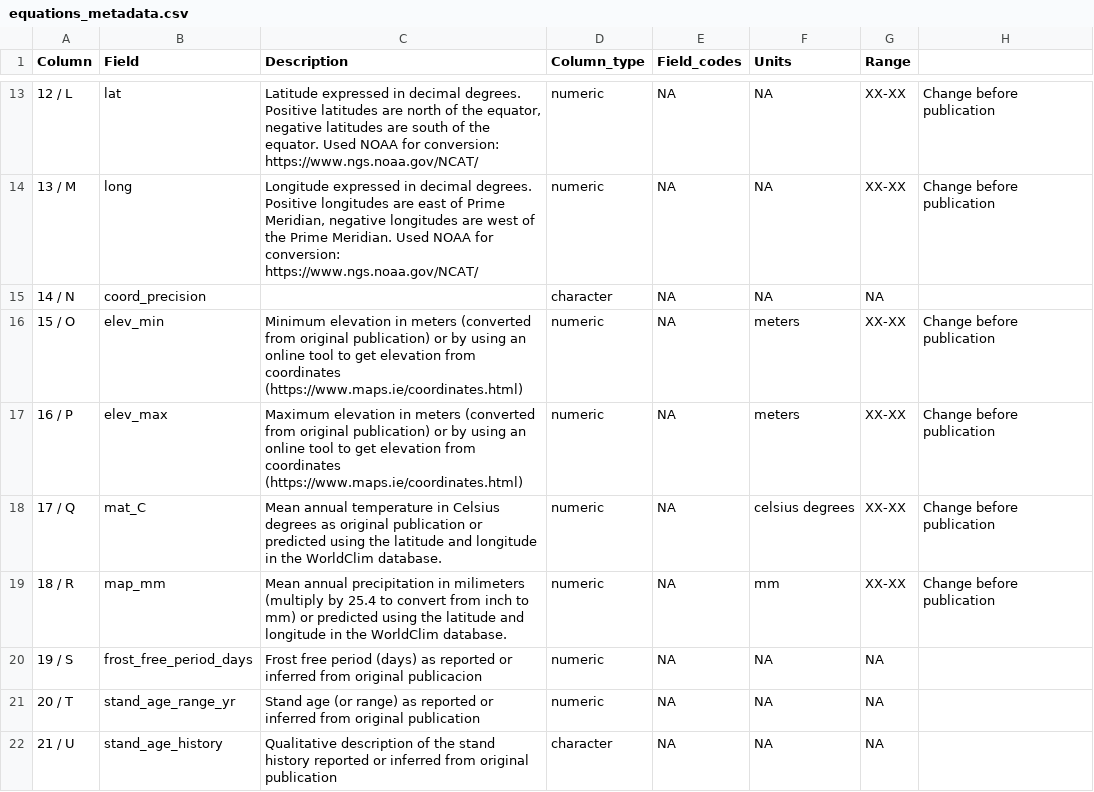
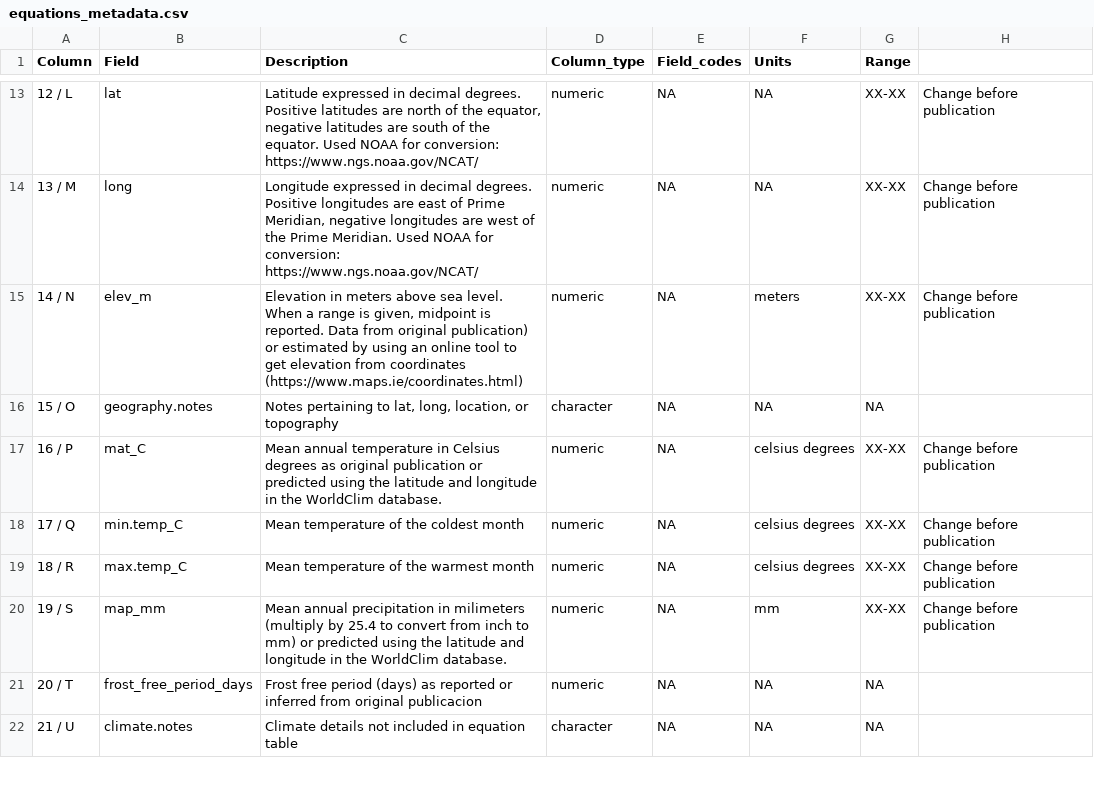
Before and after one commit to ropensci/allodb, a CSV file: data-raw/csv_database/equations_metadata.csv, drawn as a sheet; only a part is shown, gaps mark what is left out; the diff covers the shown part only.

Commit message:
Update equations_metadata.csv

```diff
--- a/data-raw/csv_database/equations_metadata.csv
+++ b/data-raw/csv_database/equations_metadata.csv
@@ -14,9 +14,9 @@ Column,Field,Description,Column_type,Field_codes,Units,Range,
 13 / M,long,"Longitude expressed in decimal degrees. Positive longitudes are east of Prime Meridian, negative longitudes are west of the Prime Meridian. Used NOAA for conversion: https://www.ngs.noaa.gov/NCAT/",numeric,NA,NA,XX-XX,Change before publication
-14 / N,coord_precision,,character,NA,NA,NA,
-15 / O,elev_min,Minimum elevation in meters (converted from original publication) or by using an online tool to get elevation from coordinates (https://www.maps.ie/coordinates.html),numeric,NA,meters,XX-XX,Change before publication
-16 / P,elev_max,Maximum elevation in meters (converted from original publication) or by using an online tool to get elevation from coordinates (https://www.maps.ie/coordinates.html),numeric,NA,meters,XX-XX,Change before publication
-17 / Q,mat_C,Mean annual temperature in Celsius degrees as original publication or predicted using the latitude and longitude in the WorldClim database.,numeric,NA,celsius degrees,XX-XX,Change before publication
-18 / R,map_mm,Mean annual precipitation in milimeters (multiply by 25.4 to convert from inch to mm) or predicted using the latitude and longitude in the WorldClim database.,numeric,NA,mm,XX-XX,Change before publication
-19 / S,frost_free_period_days,Frost free period (days) as reported or inferred from original publicacion,numeric,NA,NA,NA,
-20 / T,stand_age_range_yr,Stand age (or range) as reported or inferred from original publication,numeric,NA,NA,NA,
-21 / U,stand_age_history,Qualitative description of the stand history reported or inferred from original publication,character,NA,NA,NA,
+14 / N,elev_m,"Elevation in meters above sea level. When a range is given, midpoint is reported. Data from original publication) or estimated by using an online tool to get elevation from coordinates (https://www.maps.ie/coordinates.html)",numeric,NA,meters,XX-XX,Change before publication
+15 / O,geography.notes,"Notes pertaining to lat, long, location, or topography",character,NA,NA,NA,
+16 / P,mat_C,Mean annual temperature in Celsius degrees as original publication or predicted using the latitude and longitude in the WorldClim database.,numeric,NA,celsius degrees,XX-XX,Change before publication
+17 / Q,min.temp_C,Mean temperature of the coldest month,numeric,NA,celsius degrees,XX-XX,Change before publication
+18 / R,max.temp_C,Mean temperature of the warmest month,numeric,NA,celsius degrees,XX-XX,Change before publication
+19 / S,map_mm,Mean annual precipitation in milimeters (multiply by 25.4 to convert from inch to mm) or predicted using the latitude and longitude in the WorldClim database.,numeric,NA,mm,XX-XX,Change before publication
+20 / T,frost_free_period_days,Frost free period (days) as reported or inferred from original publicacion,numeric,NA,NA,NA,
+21 / U,climate.notes,Climate details not included in equation table,character,NA,NA,NA,
```
Also changed, not shown: 4 added rows, 2 removed rows and 65 edited cells elsewhere in this file.
